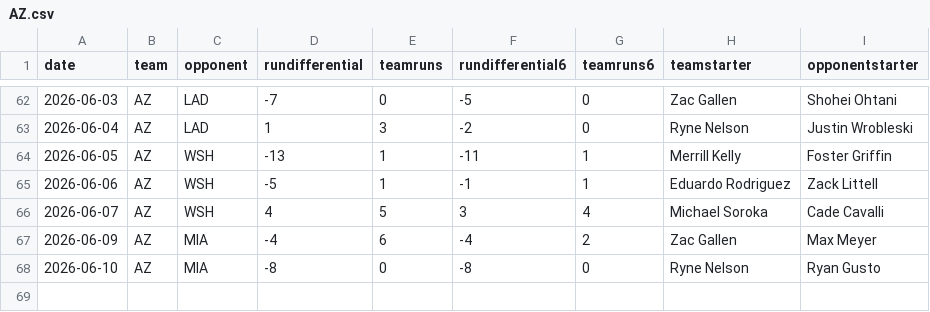
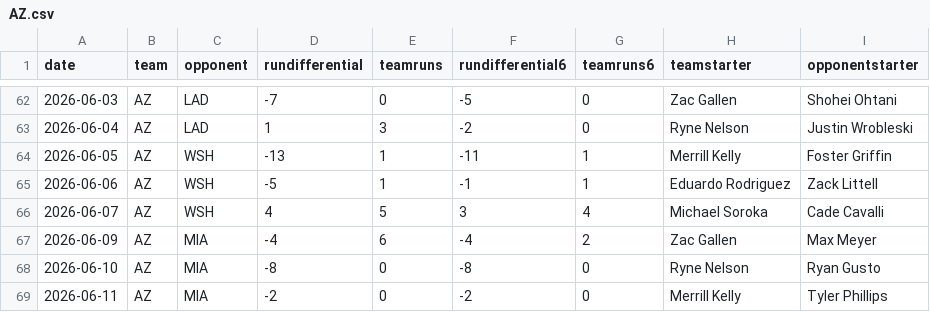
Before and after one commit to fantasy-toolz/mlb-predictions, a CSV file: data/2026/teams/AZ.csv, drawn as a sheet; only a part is shown, gaps mark what is left out.

```diff
--- a/data/2026/teams/AZ.csv
+++ b/data/2026/teams/AZ.csv
@@ -68 +68,2 @@ date,team,opponent,rundifferential,teamruns,rundifferential6,teamruns6,teamstart
 2026-06-10,AZ,MIA,-8,0,-8,0,Ryne Nelson,Ryan Gusto
+2026-06-11,AZ,MIA,-2,0,-2,0,Merrill Kelly,Tyler Phillips
```
Also changed, not shown: data/2026/teams/DET.csv, data/2026/teams/MIN.csv, 15 other files.
